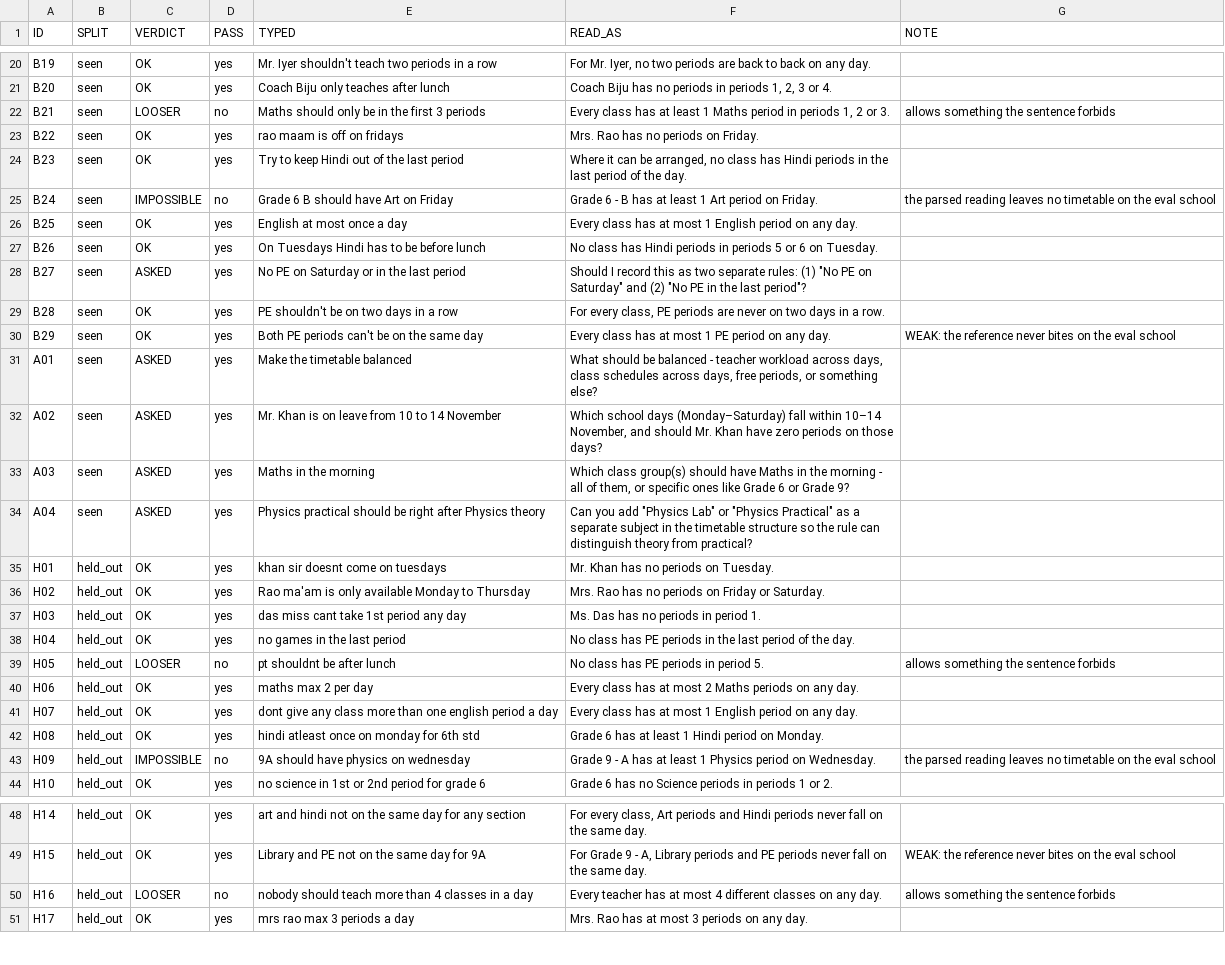
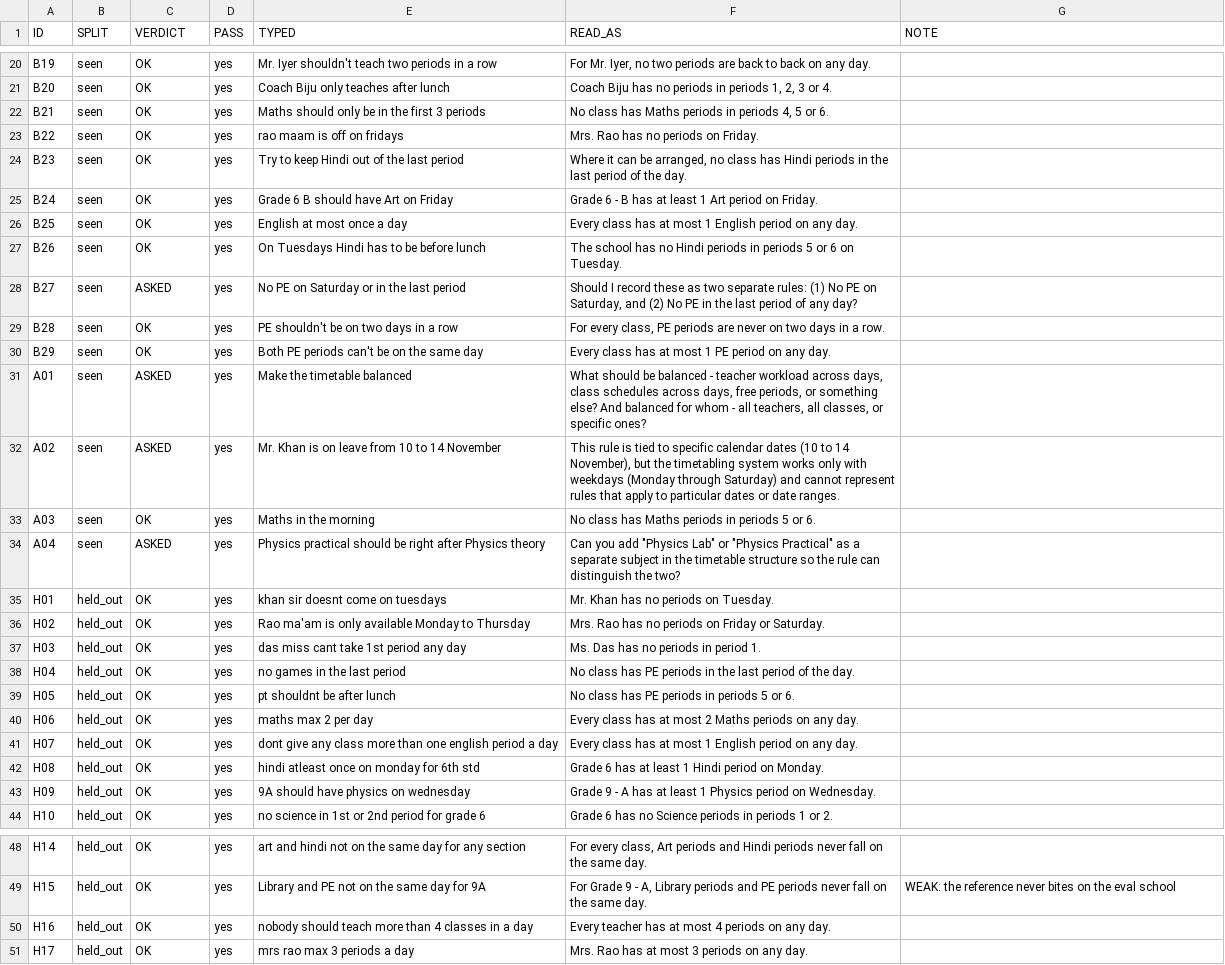
Before and after one commit to Valkrielabapps/Timetable-App, a TSV file: docs/research/behaviour-run-2026-10-25.tsv, drawn as a sheet; only a part is shown, gaps mark what is left out; the diff covers the shown part only.

Commit message:
Day-filtered rules apply to the named days only; held-out set 2

```diff
--- a/docs/research/behaviour-run-2026-10-25.tsv
+++ b/docs/research/behaviour-run-2026-10-25.tsv
@@ -21,15 +21,15 @@ B19	seen	OK	yes	Mr. Iyer shouldn't teach two periods in a row	For Mr. Iyer, no t
 B20	seen	OK	yes	Coach Biju only teaches after lunch	Coach Biju has no periods in periods 1, 2, 3 or 4.	
-B21	seen	LOOSER	no	Maths should only be in the first 3 periods	Every class has at least 1 Maths period in periods 1, 2 or 3.	allows something the sentence forbids
+B21	seen	OK	yes	Maths should only be in the first 3 periods	No class has Maths periods in periods 4, 5 or 6.	
 B22	seen	OK	yes	rao maam is off on fridays	Mrs. Rao has no periods on Friday.	
 B23	seen	OK	yes	Try to keep Hindi out of the last period	Where it can be arranged, no class has Hindi periods in the last period of the day.	
-B24	seen	IMPOSSIBLE	no	Grade 6 B should have Art on Friday	Grade 6 - B has at least 1 Art period on Friday.	the parsed reading leaves no timetable on the eval school
+B24	seen	OK	yes	Grade 6 B should have Art on Friday	Grade 6 - B has at least 1 Art period on Friday.	
 B25	seen	OK	yes	English at most once a day	Every class has at most 1 English period on any day.	
-B26	seen	OK	yes	On Tuesdays Hindi has to be before lunch	No class has Hindi periods in periods 5 or 6 on Tuesday.	
-B27	seen	ASKED	yes	No PE on Saturday or in the last period	"Should I record this as two separate rules: (1) ""No PE on Saturday"" and (2) ""No PE in the last period""?"	
+B26	seen	OK	yes	On Tuesdays Hindi has to be before lunch	The school has no Hindi periods in periods 5 or 6 on Tuesday.	
+B27	seen	ASKED	yes	No PE on Saturday or in the last period	Should I record these as two separate rules: (1) No PE on Saturday, and (2) No PE in the last period of any day?	
 B28	seen	OK	yes	PE shouldn't be on two days in a row	For every class, PE periods are never on two days in a row.	
-B29	seen	OK	yes	Both PE periods can't be on the same day	Every class has at most 1 PE period on any day.	WEAK: the reference never bites on the eval school
-A01	seen	ASKED	yes	Make the timetable balanced	What should be balanced - teacher workload across days, class schedules across days, free periods, or something else?	
-A02	seen	ASKED	yes	Mr. Khan is on leave from 10 to 14 November	Which school days (Monday–Saturday) fall within 10–14 November, and should Mr. Khan have zero periods on those days?	
-A03	seen	ASKED	yes	Maths in the morning	Which class group(s) should have Maths in the morning - all of them, or specific ones like Grade 6 or Grade 9?	
-A04	seen	ASKED	yes	Physics practical should be right after Physics theory	"Can you add ""Physics Lab"" or ""Physics Practical"" as a separate subject in the timetable structure so the rule can distinguish theory from practical?"	
+B29	seen	OK	yes	Both PE periods can't be on the same day	Every class has at most 1 PE period on any day.	
+A01	seen	ASKED	yes	Make the timetable balanced	What should be balanced - teacher workload across days, class schedules across days, free periods, or something else? And balanced for whom - all teachers, all classes, or specific ones?	
+A02	seen	ASKED	yes	Mr. Khan is on leave from 10 to 14 November	This rule is tied to specific calendar dates (10 to 14 November), but the timetabling system works only with weekdays (Monday through Saturday) and cannot represent rules that apply to particular dates or date ranges.	
+A03	seen	OK	yes	Maths in the morning	No class has Maths periods in periods 5 or 6.	
+A04	seen	ASKED	yes	Physics practical should be right after Physics theory	"Can you add ""Physics Lab"" or ""Physics Practical"" as a separate subject in the timetable structure so the rule can distinguish the two?"	
 H01	held_out	OK	yes	khan sir doesnt come on tuesdays	Mr. Khan has no periods on Tuesday.	
@@ -38,3 +38,3 @@ H03	held_out	OK	yes	das miss cant take 1st period any day	Ms. Das has no periods
 H04	held_out	OK	yes	no games in the last period	No class has PE periods in the last period of the day.	
-H05	held_out	LOOSER	no	pt shouldnt be after lunch	No class has PE periods in period 5.	allows something the sentence forbids
+H05	held_out	OK	yes	pt shouldnt be after lunch	No class has PE periods in periods 5 or 6.	
 H06	held_out	OK	yes	maths max 2 per day	Every class has at most 2 Maths periods on any day.	
@@ -42,3 +42,3 @@ H07	held_out	OK	yes	dont give any class more than one english period a day	Every
 H08	held_out	OK	yes	hindi atleast once on monday for 6th std	Grade 6 has at least 1 Hindi period on Monday.	
-H09	held_out	IMPOSSIBLE	no	9A should have physics on wednesday	Grade 9 - A has at least 1 Physics period on Wednesday.	the parsed reading leaves no timetable on the eval school
+H09	held_out	OK	yes	9A should have physics on wednesday	Grade 9 - A has at least 1 Physics period on Wednesday.	
 H10	held_out	OK	yes	no science in 1st or 2nd period for grade 6	Grade 6 has no Science periods in periods 1 or 2.	
@@ -49,3 +49,3 @@ H14	held_out	OK	yes	art and hindi not on the same day for any section	For every
 H15	held_out	OK	yes	Library and PE not on the same day for 9A	For Grade 9 - A, Library periods and PE periods never fall on the same day.	WEAK: the reference never bites on the eval school
-H16	held_out	LOOSER	no	nobody should teach more than 4 classes in a day	Every teacher has at most 4 different classes on any day.	allows something the sentence forbids
+H16	held_out	OK	yes	nobody should teach more than 4 classes in a day	Every teacher has at most 4 periods on any day.	
 H17	held_out	OK	yes	mrs rao max 3 periods a day	Mrs. Rao has at most 3 periods on any day.	
```
Also changed, not shown: 13 edited cells elsewhere in this file, 7 other files.
